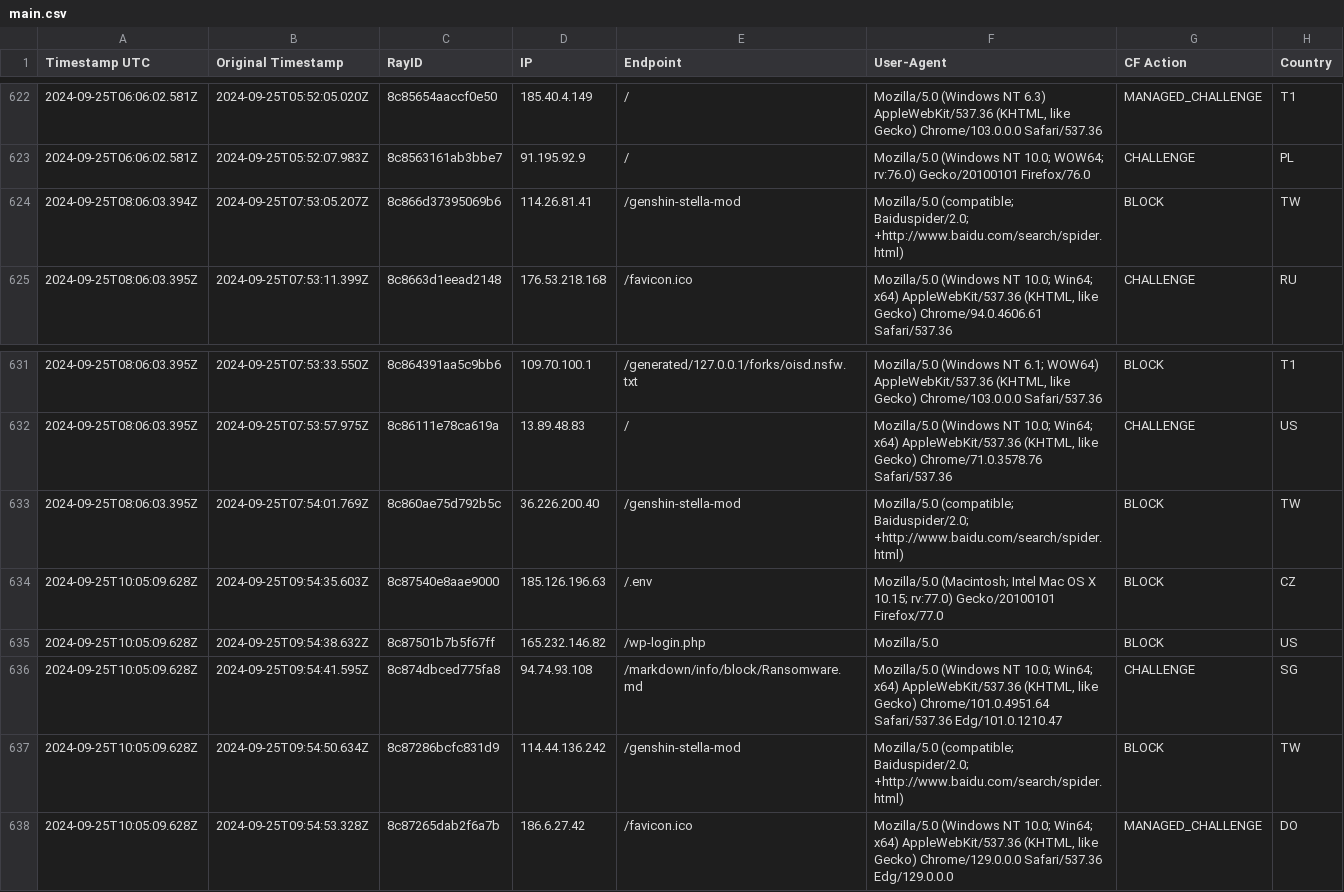
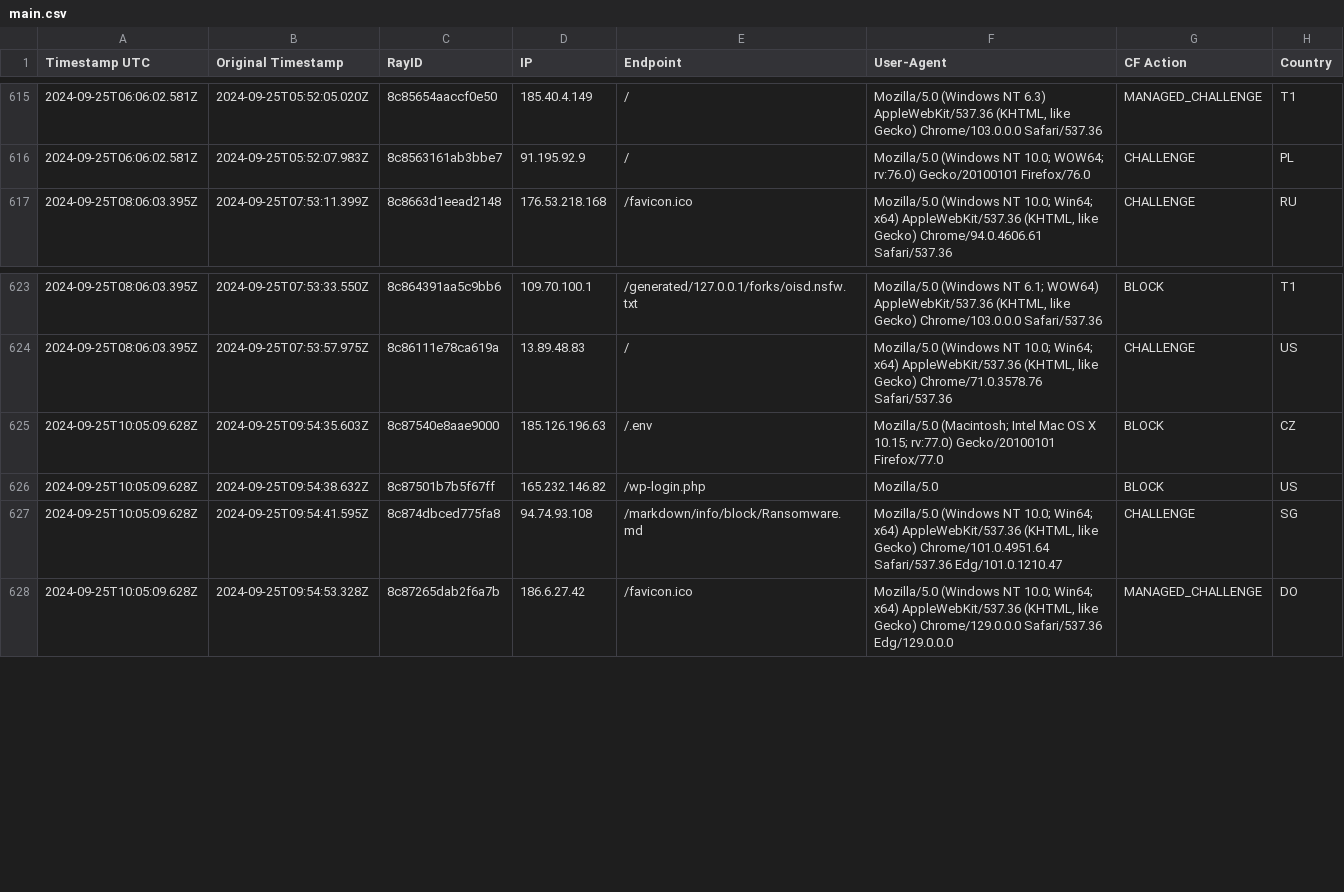
Before and after one commit to sefinek24/Malicious-IP-Addresses, a CSV file: lists/main.csv, drawn as a sheet; only a part is shown, gaps mark what is left out; the diff covers the shown part only; the diff names each change by its address in the sheet, - before the commit and + after, or states it on an @@ line.

```diff
--- a/lists/main.csv
+++ b/lists/main.csv
-row 624: 2024-09-25T08:06:03.394Z | 2024-09-25T07:53:05.207Z | 8c866d37395069b6 | 114.26.81.41 | /genshin-stella-mod | Mozilla/5.0 (compatible; Baiduspider/2.0; +http://www.baidu.com/search/spider.html) | BLOCK | TW
-row 633: 2024-09-25T08:06:03.395Z | 2024-09-25T07:54:01.769Z | 8c860ae75d792b5c | 36.226.200.40 | /genshin-stella-mod | Mozilla/5.0 (compatible; Baiduspider/2.0; +http://www.baidu.com/search/spider.html) | BLOCK | TW
-row 637: 2024-09-25T10:05:09.628Z | 2024-09-25T09:54:50.634Z | 8c87286bcfc831d9 | 114.44.136.242 | /genshin-stella-mod | Mozilla/5.0 (compatible; Baiduspider/2.0; +http://www.baidu.com/search/spider.html) | BLOCK | TW
```
Also changed, not shown: 7 removed rows elsewhere in this file, 1 other file.
